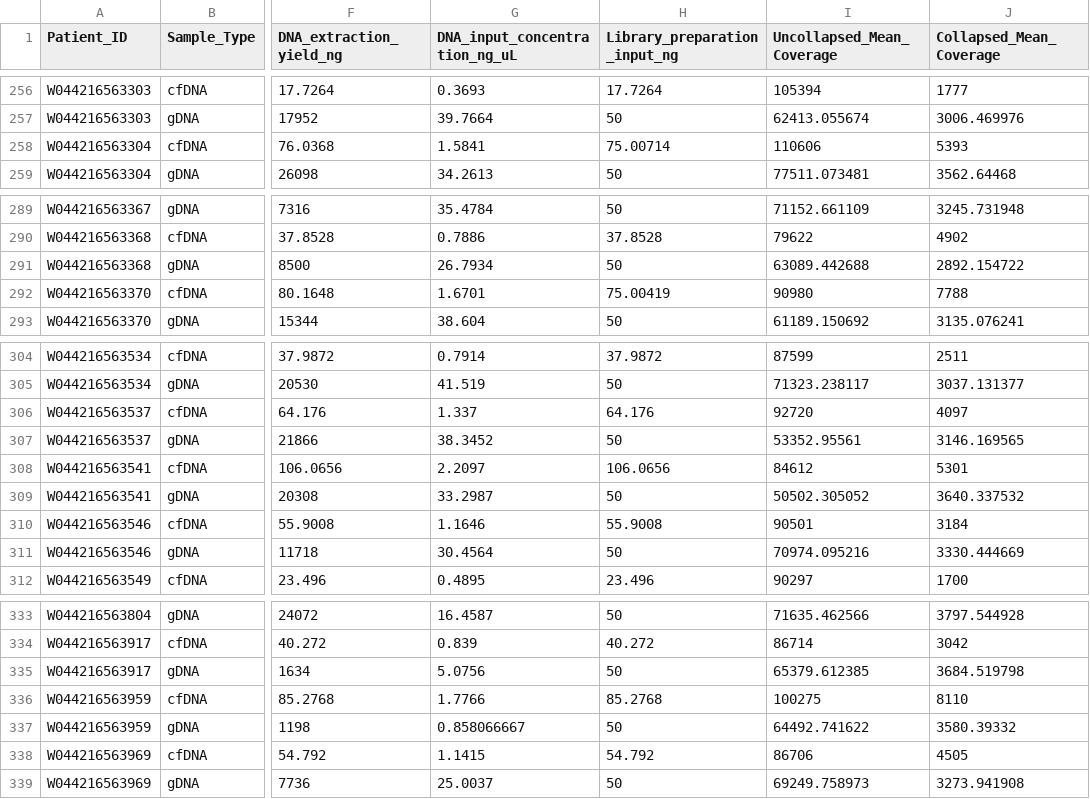
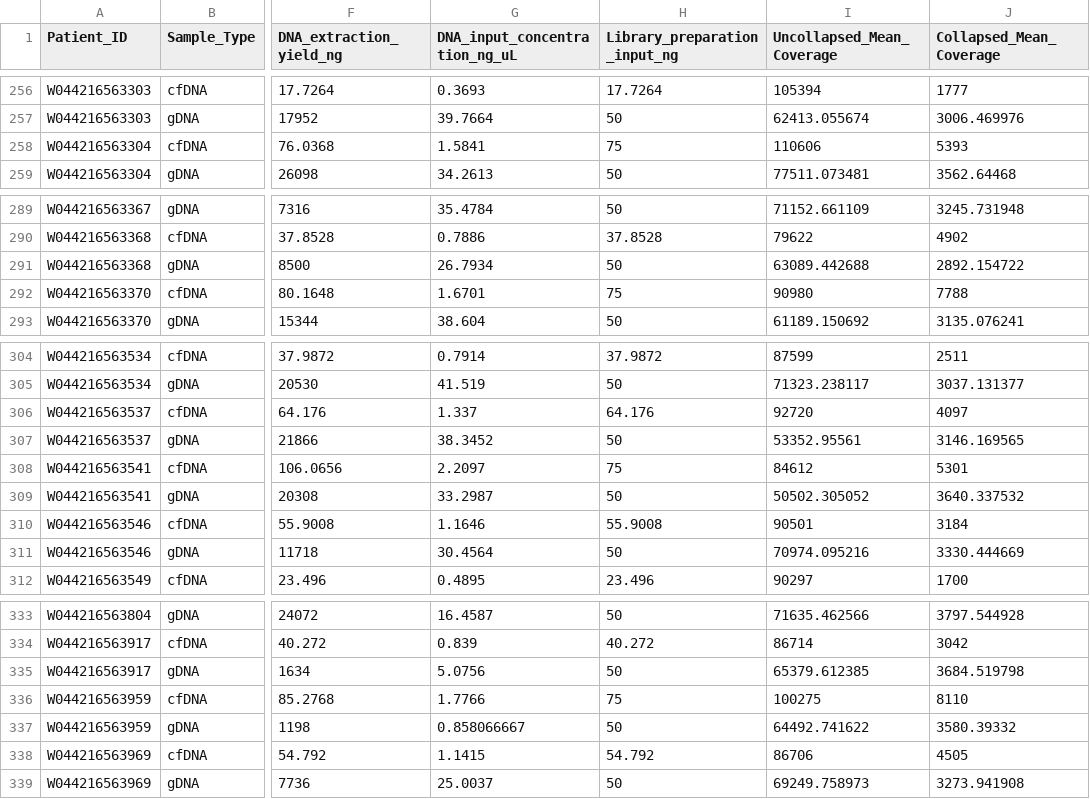
Before and after one commit to ndbrown6/MSK-GRAIL-TECHVAL, a TSV file: Supplmentary_Tables/Table_S10.tsv, drawn as a sheet; only a part is shown, gaps mark what is left out; the diff covers the shown part only; the diff names each change by its address in the sheet, - before the commit and + after, or states it on an @@ line.

```diff
--- a/Supplmentary_Tables/Table_S10.tsv
+++ b/Supplmentary_Tables/Table_S10.tsv
-H258 (Library_preparation_input_ng): 75.00714
+H258 (Library_preparation_input_ng): 75
-H292 (Library_preparation_input_ng): 75.00419
+H292 (Library_preparation_input_ng): 75
-H308 (Library_preparation_input_ng): 106.0656
+H308 (Library_preparation_input_ng): 75
-H336 (Library_preparation_input_ng): 85.2768
+H336 (Library_preparation_input_ng): 75
```
Also changed, not shown: 7 edited cells elsewhere in this file.
